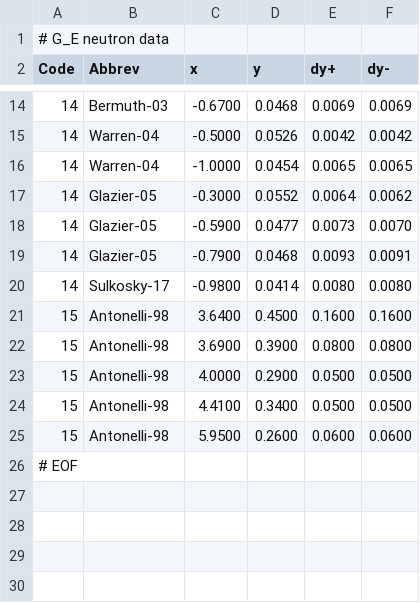
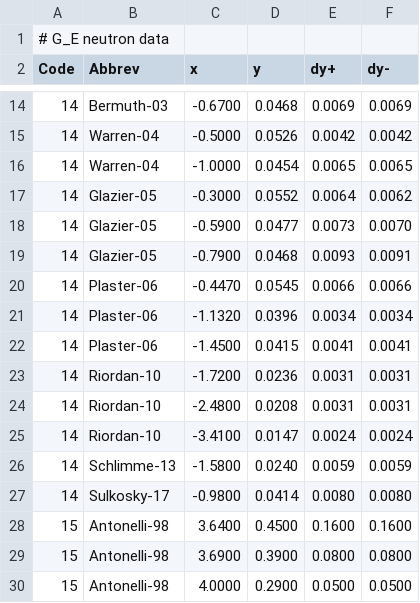
Before and after one commit to Mezek/datalock, a CSV file: nucleons/dataNeutronElectric.csv, drawn as a sheet; only a part is shown, gaps mark what is left out; the shorter side is filled out with more unchanged rows; the diff names each change by its address in the sheet, - before the commit and + after, or states it on an @@ line.

Commit message:
neutron data fix

```diff
--- a/nucleons/dataNeutronElectric.csv
+++ b/nucleons/dataNeutronElectric.csv
+row 20: 14 | Plaster-06 | -0.4470 | 0.0545 | 0.0066 | 0.0066
+row 21: 14 | Plaster-06 | -1.1320 | 0.0396 | 0.0034 | 0.0034
+row 22: 14 | Plaster-06 | -1.4500 | 0.0415 | 0.0041 | 0.0041
+row 23: 14 | Riordan-10 | -1.7200 | 0.0236 | 0.0031 | 0.0031
+row 24: 14 | Riordan-10 | -2.4800 | 0.0208 | 0.0031 | 0.0031
+row 25: 14 | Riordan-10 | -3.4100 | 0.0147 | 0.0024 | 0.0024
+row 26: 14 | Schlimme-13 | -1.5800 | 0.0240 | 0.0059 | 0.0059
```
Also changed, not shown: nucleons/dataNeutronRatios.csv, src/data_sources.csv, 1 other file.
